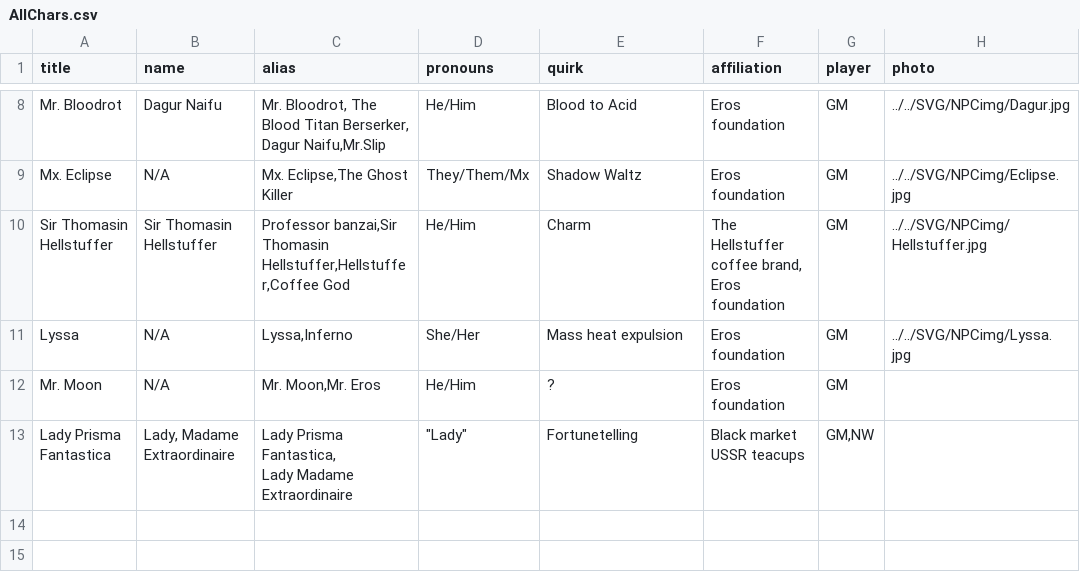
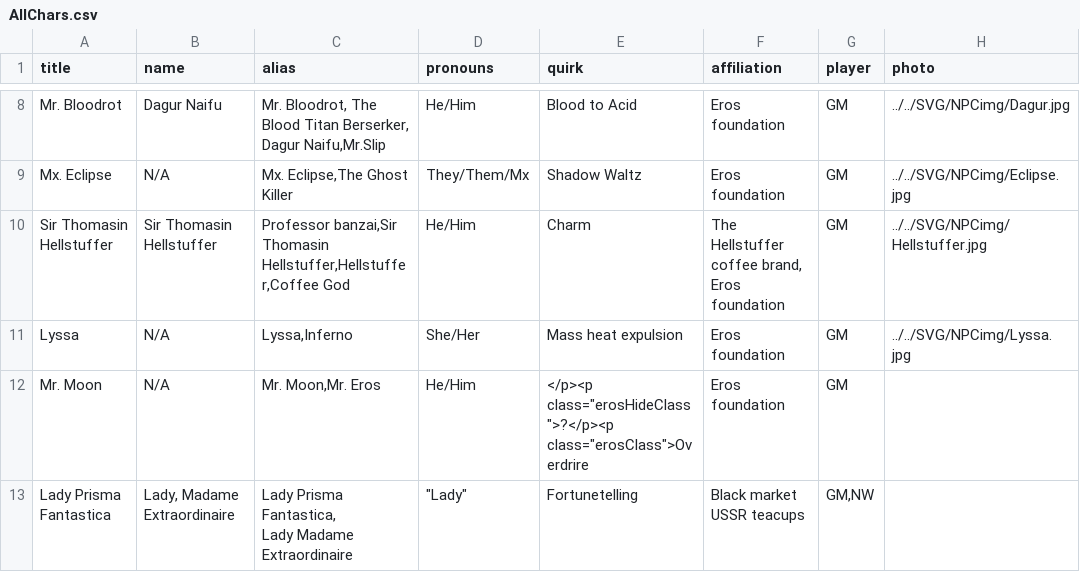
Before and after one commit to Orange-Peel-Assassin/MHA, a CSV file: Raw Chars/AllChars.csv, drawn as a sheet; only a part is shown, gaps mark what is left out; the diff names each change by its address in the sheet, - before the commit and + after, or states it on an @@ line.

```diff
--- a/Raw Chars/AllChars.csv
+++ b/Raw Chars/AllChars.csv
-E12 (quirk): ?
+E12 (quirk): </p><p class="erosHideClass">?</p><p class="erosClass">Overdrire
```
Also changed, not shown: 8 other files.
